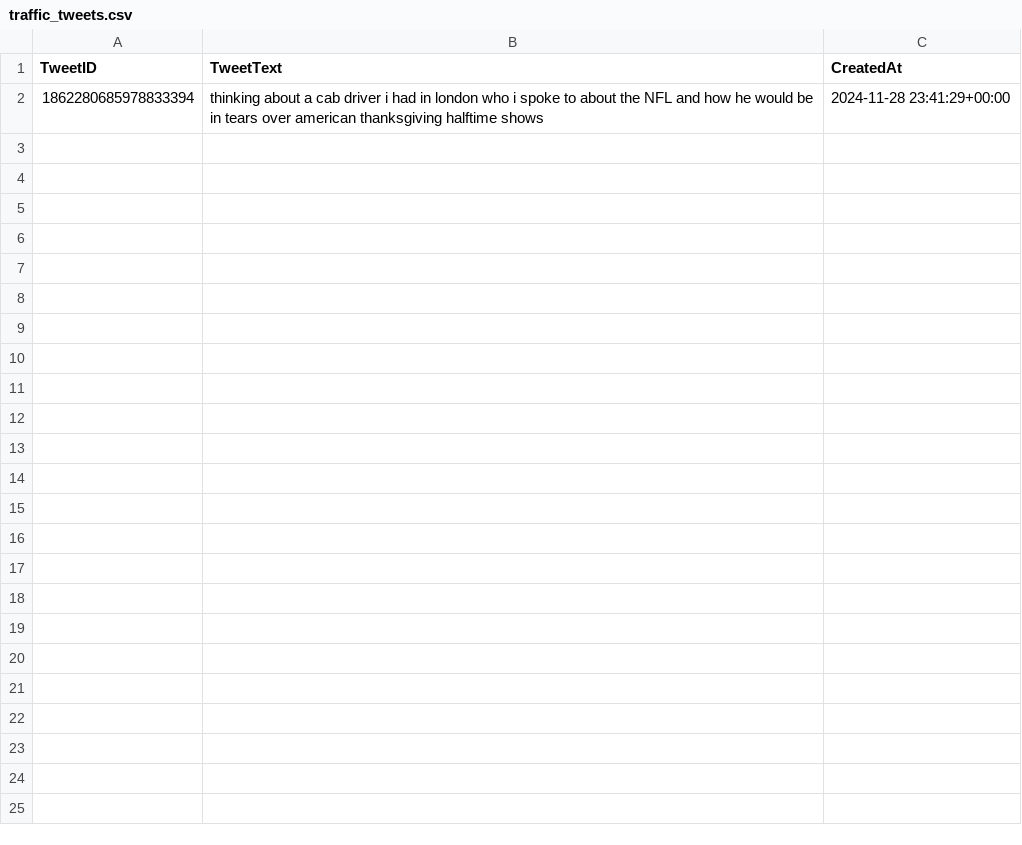
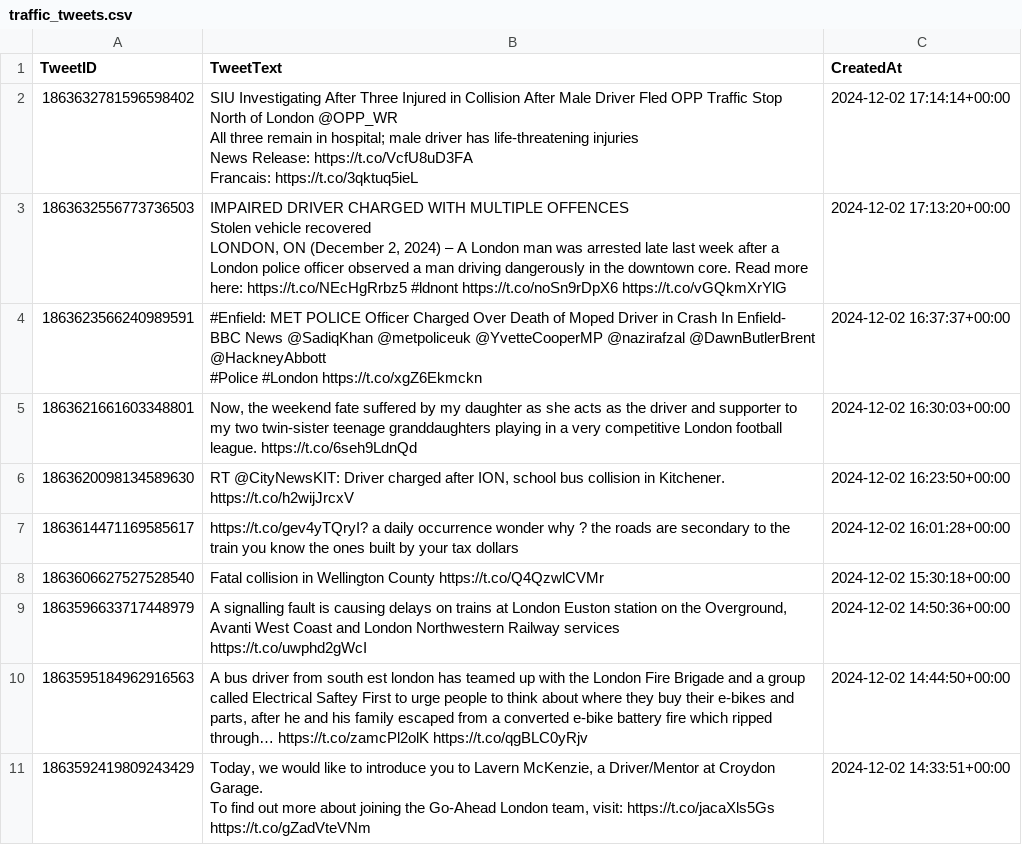
Before and after one commit to DonnyGulley/Traffic-Insight, a CSV file: Data/TwitterXAPI/data/traffic_tweets.csv, drawn as a sheet; removed rows and columns are numbered as before the commit, all else as after; ↵ is a line break in a cell; the diff names each change by its address in the sheet, - before the commit and + after, or states it on an @@ line.

Commit message:
multiple updates after testing deployments

```diff
--- a/Data/TwitterXAPI/data/traffic_tweets.csv
+++ b/Data/TwitterXAPI/data/traffic_tweets.csv
-row 2: 1862280685978833394 | thinking about a cab driver i had in london who i spoke to about the NFL and how he would be in tears over american thanksgiving halftime shows | 2024-11-28 23:41:29+00:00
+row 2: 1863632781596598402 | SIU Investigating After Three Injured in Collision After Male Driver Fled OPP Traffic Stop North of London @OPP_WR ↵ All three remain in hospital; male driver has life-threatening injuries ↵ News Release: https://t.co/VcfU8uD3FA ↵ Francais: https://t.co/3qktuq5ieL | 2024-12-02 17:14:14+00:00
+row 3: 1863632556773736503 | IMPAIRED DRIVER CHARGED WITH MULTIPLE OFFENCES ↵ Stolen vehicle recovered ↵ LONDON, ON (December 2, 2024) – A London man was arrested late last week after a London police officer observed a man driving dangerously in the downtown core. Read more here: https://t.co/NEcHgRrbz5 #ldnont https://t.co/noSn9rDpX6 https://t.co/vGQkmXrYlG | 2024-12-02 17:13:20+00:00
+row 4: 1863623566240989591 | #Enfield: MET POLICE Officer Charged Over Death of Moped Driver in Crash In Enfield- BBC News @SadiqKhan @metpoliceuk @YvetteCooperMP @nazirafzal @DawnButlerBrent @HackneyAbbott ↵ #Police #London https://t.co/xgZ6Ekmckn | 2024-12-02 16:37:37+00:00
+row 5: 1863621661603348801 | Now, the weekend fate suffered by my daughter as she acts as the driver and supporter to my two twin-sister teenage granddaughters playing in a very competitive London football league. https://t.co/6seh9LdnQd | 2024-12-02 16:30:03+00:00
+row 6: 1863620098134589630 | RT @CityNewsKIT: Driver charged after ION, school bus collision in Kitchener. ↵ https://t.co/h2wijJrcxV | 2024-12-02 16:23:50+00:00
+row 7: 1863614471169585617 | https://t.co/gev4yTQryI? a daily occurrence wonder why ? the roads are secondary to the train you know the ones built by your tax dollars | 2024-12-02 16:01:28+00:00
+row 8: 1863606627527528540 | Fatal collision in Wellington County https://t.co/Q4QzwlCVMr | 2024-12-02 15:30:18+00:00
+row 9: 1863596633717448979 | A signalling fault is causing delays on trains at London Euston station on the Overground, Avanti West Coast and London Northwestern Railway services ↵ https://t.co/uwphd2gWcI | 2024-12-02 14:50:36+00:00
+row 10: 1863595184962916563 | A bus driver from south est london has teamed up with the London Fire Brigade and a group called Electrical Saftey First to urge people to think about where they buy their e-bikes and parts, after he and his family escaped from a converted e-bike battery fire which ripped through… https://t.co/zamcPl2olK https://t.co/qgBLC0yRjv | 2024-12-02 14:44:50+00:00
+row 11: 1863592419809243429 | Today, we would like to introduce you to Lavern McKenzie, a Driver/Mentor at Croydon Garage. ↵ To find out more about joining the Go-Ahead London team, visit: https://t.co/jacaXls5Gs https://t.co/gZadVteVNm | 2024-12-02 14:33:51+00:00
```
Also changed, not shown: 6 other files.
